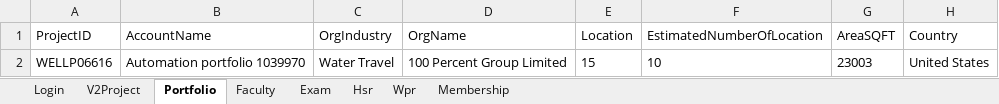
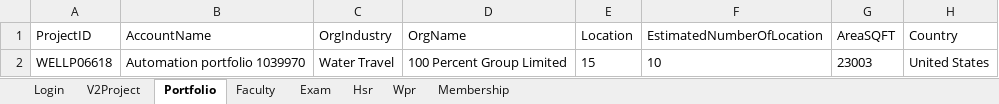
Before and after one commit to hNagesh/TDD_HireProus_project, an Excel workbook: TestData.xlsx, sheet Portfolio, drawn as a sheet; only a part is shown; values as stored, in another font and other column widths than the file's, no borders; the diff names each change by its address in the sheet, - before the commit and + after, or states it on an @@ line.

```diff
--- a/TestData.xlsx (sheet Portfolio)
+++ b/TestData.xlsx (sheet Portfolio)
-A2 (ProjectID): WELLP06616
+A2 (ProjectID): WELLP06618
```
Also changed, not shown: 5 other files.
